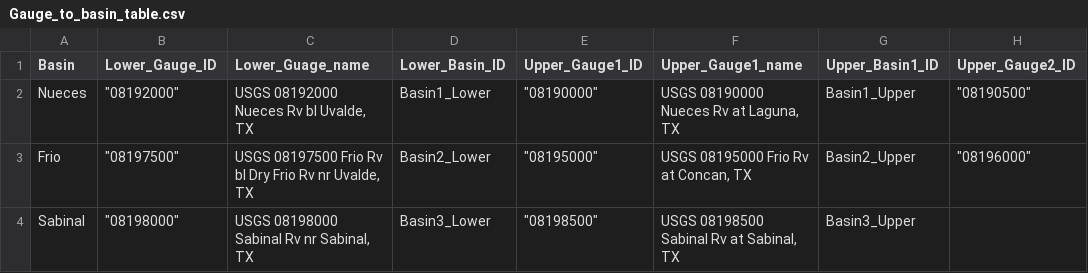
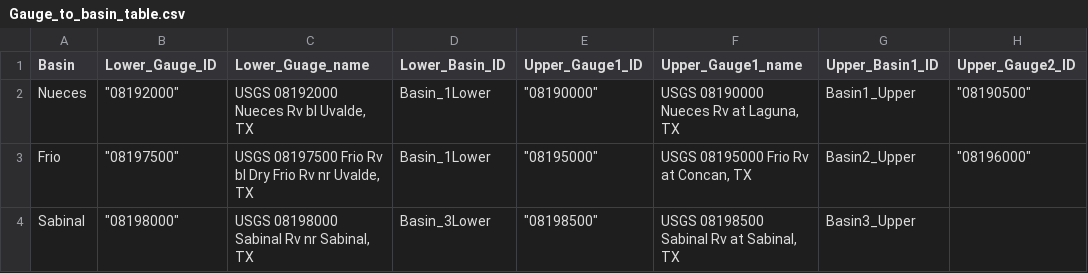
Before and after one commit to rkushnereit/Edwards-Aquifer-Recharge, a CSV file: Gauge_to_basin_table.csv, drawn as a sheet; only a part is shown; the diff names each change by its address in the sheet, - before the commit and + after, or states it on an @@ line.

Commit message:
Eliminated the need for adding a site ID or a Basin Id so now the user can enter in the master function the Basin name and it'll find the recharge for the downstream gauge for Nueces, Frio and Sabinal. Still need to work on adding upstream gauges.

```diff
--- a/Gauge_to_basin_table.csv
+++ b/Gauge_to_basin_table.csv
-D2 (Lower_Basin_ID): Basin1_Lower
+D2 (Lower_Basin_ID): Basin_1Lower
-D3 (Lower_Basin_ID): Basin2_Lower
+D3 (Lower_Basin_ID): Basin_1Lower
-D4 (Lower_Basin_ID): Basin3_Lower
+D4 (Lower_Basin_ID): Basin_3Lower
```
Also changed, not shown: 2 other files.
